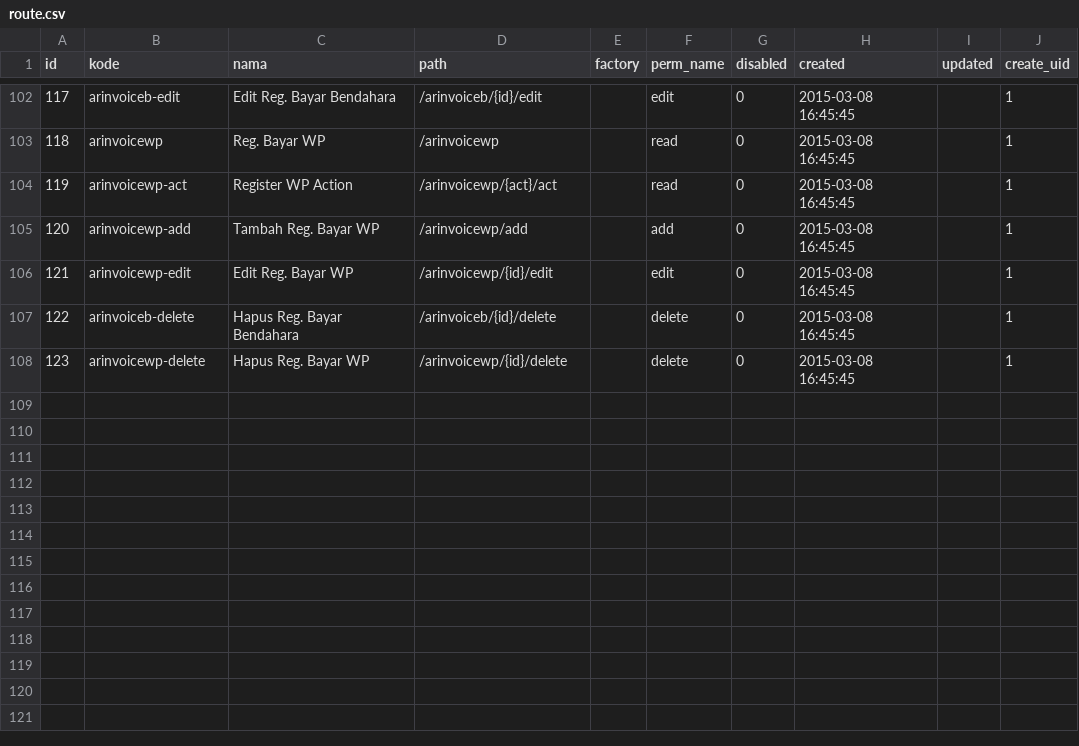
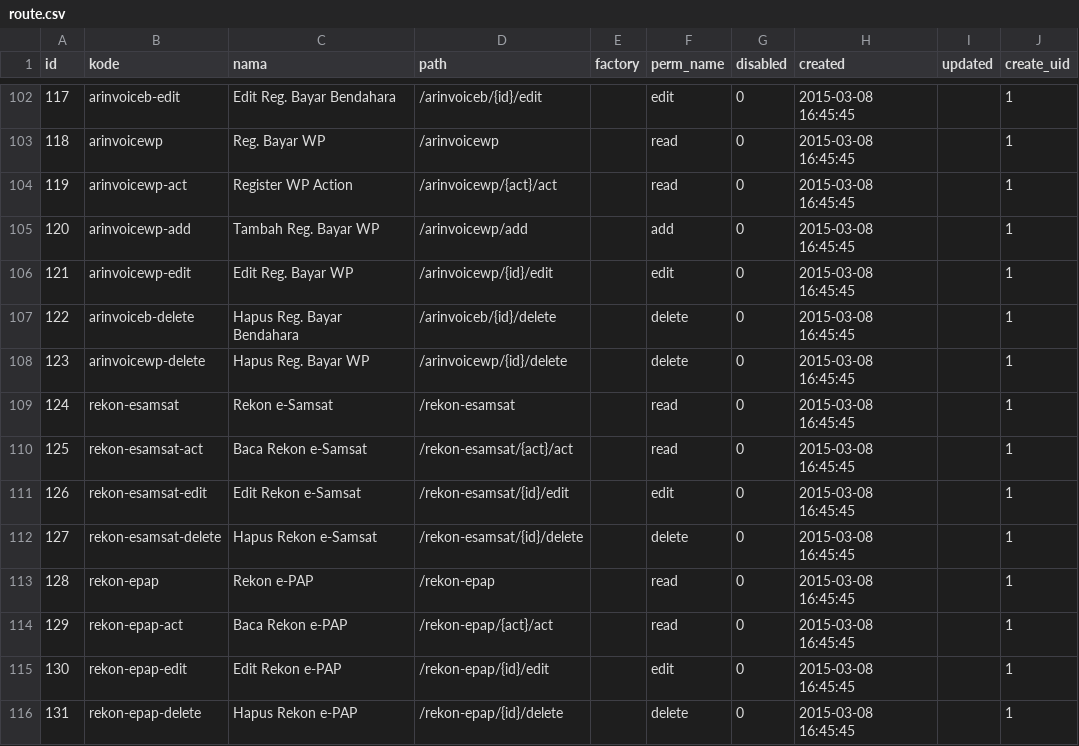
Before and after one commit to aagusti/e-sipkd, a CSV file: esipkd/scripts/data/route.csv, drawn as a sheet; only a part is shown, gaps mark what is left out.

Commit message:
update esipkd 19-06-2015

```diff
--- a/esipkd/scripts/data/route.csv
+++ b/esipkd/scripts/data/route.csv
@@ -108 +108,9 @@ id,kode,nama,path,factory,perm_name,disabled,created,updated,create_uid
 123,"arinvoicewp-delete","Hapus Reg. Bayar WP","/arinvoicewp/{id}/delete",,"delete",0,"2015-03-08 16:45:45",,1
+124,"rekon-esamsat","Rekon e-Samsat","/rekon-esamsat",,"read",0,"2015-03-08 16:45:45",,1
+125,"rekon-esamsat-act","Baca Rekon e-Samsat","/rekon-esamsat/{act}/act",,"read",0,"2015-03-08 16:45:45",,1
+126,"rekon-esamsat-edit","Edit Rekon e-Samsat","/rekon-esamsat/{id}/edit",,"edit",0,"2015-03-08 16:45:45",,1
+127,"rekon-esamsat-delete","Hapus Rekon e-Samsat","/rekon-esamsat/{id}/delete",,"delete",0,"2015-03-08 16:45:45",,1
+128,"rekon-epap","Rekon e-PAP","/rekon-epap",,"read",0,"2015-03-08 16:45:45",,1
+129,"rekon-epap-act","Baca Rekon e-PAP","/rekon-epap/{act}/act",,"read",0,"2015-03-08 16:45:45",,1
+130,"rekon-epap-edit","Edit Rekon e-PAP","/rekon-epap/{id}/edit",,"edit",0,"2015-03-08 16:45:45",,1
+131,"rekon-epap-delete","Hapus Rekon e-PAP","/rekon-epap/{id}/delete",,"delete",0,"2015-03-08 16:45:45",,1
```
Also changed, not shown: 28 other files.
